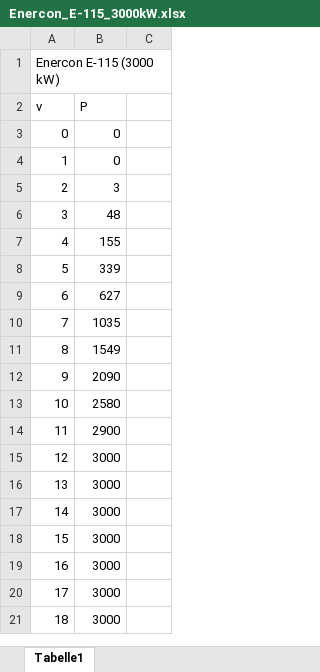
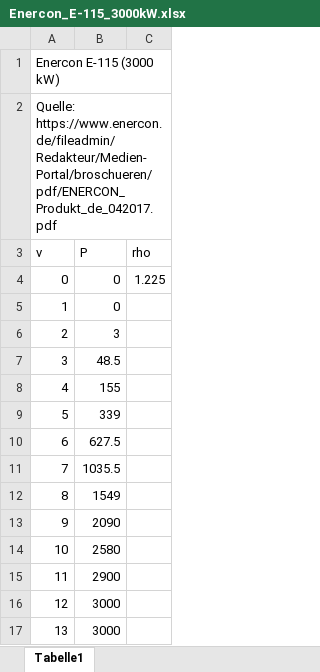
Before and after one commit to juliusmeier/windea_tool, an Excel workbook: windea_tool/data/Enercon_E-115_3000kW.xlsx, sheet Tabelle1, drawn as a sheet; only a part is shown; the shorter side is filled out with more unchanged rows; values as stored, in another font and other column widths than the file's, no borders; addresses are those after the commit; the diff names each change by its address in the sheet, - before the commit and + after, or states it on an @@ line.

```diff
--- a/windea_tool/data/Enercon_E-115_3000kW.xlsx (sheet Tabelle1)
+++ b/windea_tool/data/Enercon_E-115_3000kW.xlsx (sheet Tabelle1)
+row 2: Quelle: https://www.enercon.de/fileadmin/Redakteur/Medien-Portal/broschueren/pdf/ENERCON_Produkt_de_042017.pdf
-C3: (empty)
+C3: rho
-C4 (rho): (empty)
+C4 (rho): 1.225
-B7 (P): 48
+B7 (P): 48.5
-B10 (P): 627
+B10 (P): 627.5
-B11 (P): 1035
+B11 (P): 1035.5
```
Also changed, not shown: 41 other files.
